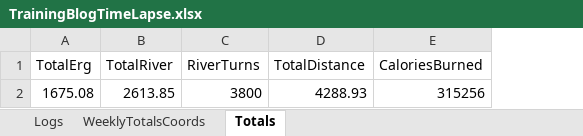
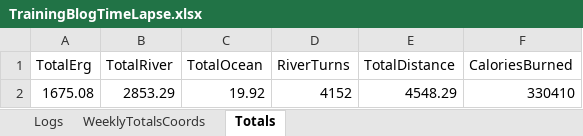
Before and after one commit to AIREW4VE/Atlantic2025, an Excel workbook: assets/TrainingData/TrainingBlogTimeLapse.xlsx, sheet Totals, drawn as a sheet; values as stored, in another font and other column widths than the file's, no borders; removed rows and columns are numbered as before the commit, all else as after; the diff names each change by its address in the sheet, - before the commit and + after, or states it on an @@ line.

```diff
--- a/assets/TrainingData/TrainingBlogTimeLapse.xlsx (sheet Totals)
+++ b/assets/TrainingData/TrainingBlogTimeLapse.xlsx (sheet Totals)
+column C (TotalOcean), empty
-row 2: 1675.08 | 2613.85 | 3800 | 4288.93 | 315256
+row 2: 1675.08 | 2853.29 | 19.92 | 4152 | 4548.29 | 330410
```
Also changed, not shown: sheet Logs, sheet WeeklyTotalsCoords, 9 other files.
